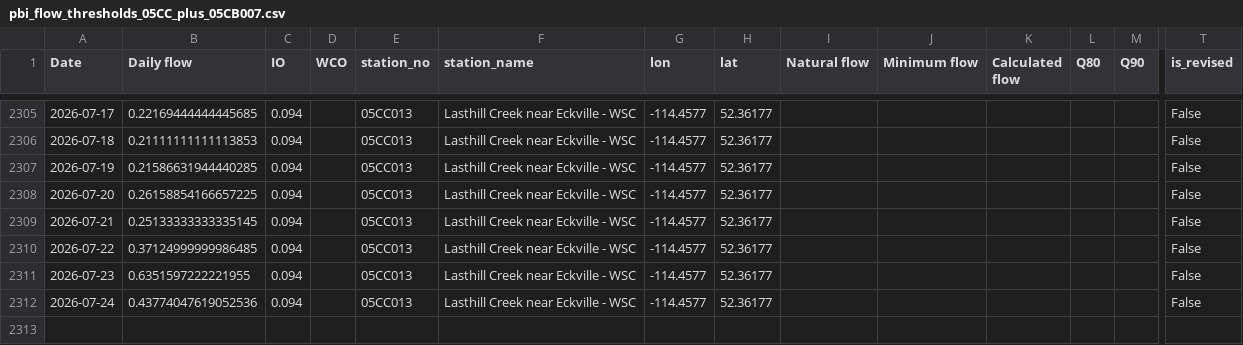
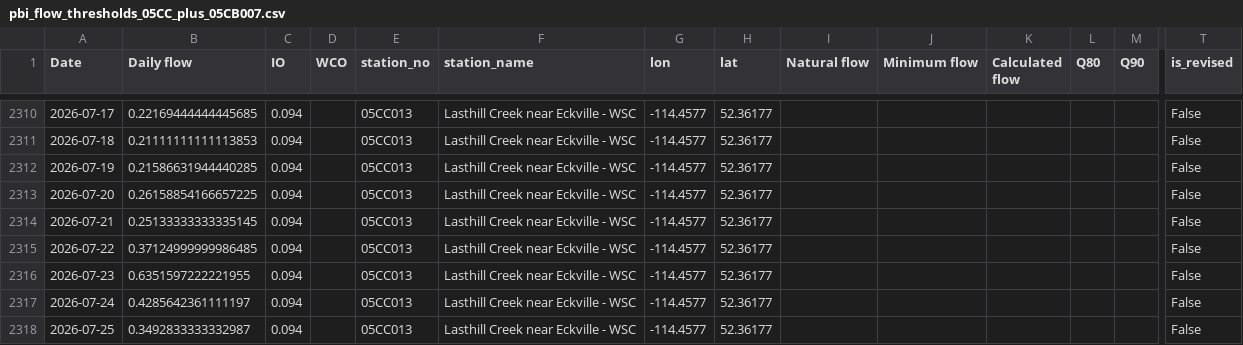
Before and after one commit to Lynzerne/flow-threshold-updater, a CSV file: data/pbi_flow_thresholds_05CC_plus_05CB007.csv, drawn as a sheet; only a part is shown, gaps mark what is left out; addresses are those after the commit; rows hold the shown columns only; the diff covers the shown part only; the diff names each change by its address in the sheet, - before the commit and + after, or states it on an @@ line.

```diff
--- a/data/pbi_flow_thresholds_05CC_plus_05CB007.csv
+++ b/data/pbi_flow_thresholds_05CC_plus_05CB007.csv
-B2317 (Daily flow): 0.43774047619052536
+B2317 (Daily flow): 0.4285642361111197
+row 2318: 2026-07-25 | 0.3492833333332987 | 0.094 |  | 05CC013 | Lasthill Creek near Eckville - WSC | -114.4577 | 52.36177 |  |  |  |  |  | False
```
Also changed, not shown: 5 added rows and 6 edited cells elsewhere in this file, 2 other files.
